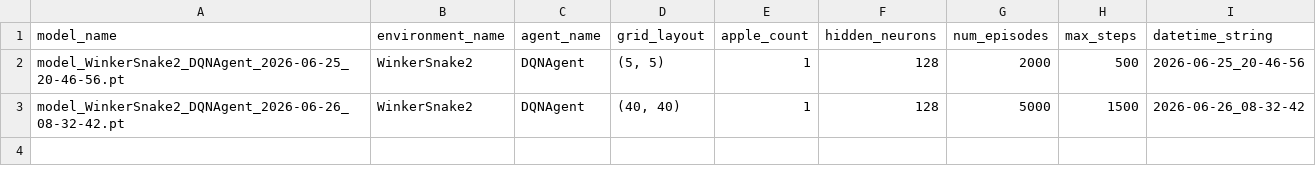
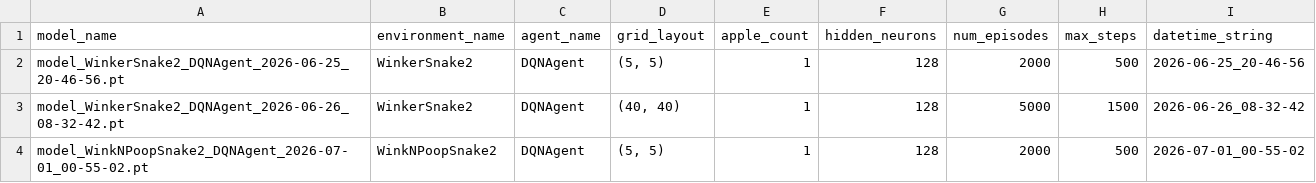
Before and after one commit to RohanSali/Learning-Projects, a CSV file: Winking Snake RL/models/trained_model_log.csv, drawn as a sheet.

Commit message:
Model is Trained for Wink and Poop Snake

```diff
--- a/Winking Snake RL/models/trained_model_log.csv
+++ b/Winking Snake RL/models/trained_model_log.csv
@@ -3 +3,2 @@ model_WinkerSnake2_DQNAgent_2026-06-25_20-46-56.pt,WinkerSnake2,DQNAgent,"(5, 5)
 model_WinkerSnake2_DQNAgent_2026-06-26_08-32-42.pt,WinkerSnake2,DQNAgent,"(40, 40)",1,128,5000,1500,2026-06-26_08-32-42
+model_WinkNPoopSnake2_DQNAgent_2026-07-01_00-55-02.pt,WinkNPoopSnake2,DQNAgent,"(5, 5)",1,128,2000,500,2026-07-01_00-55-02
```
Also changed, not shown: 2 other files.
